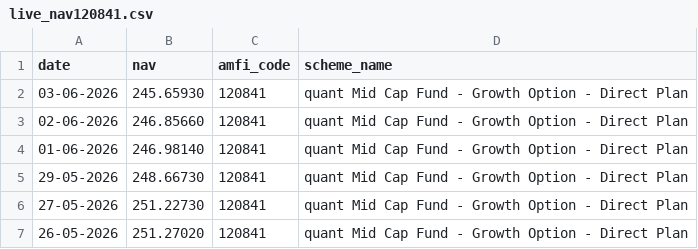
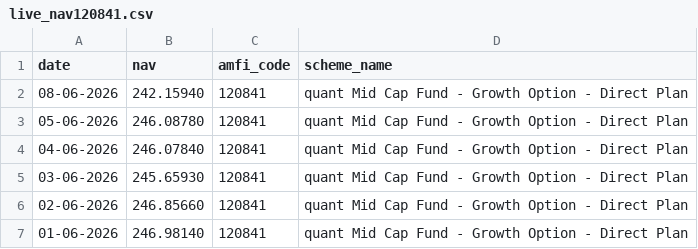
Before and after one commit to Mahima284/Bluestock-MF-Capstone, a CSV file: data/raw/live_nav120841.csv, drawn as a sheet; only a part is shown; the shorter side is filled out with more unchanged rows; the diff names each change by its address in the sheet, - before the commit and + after, or states it on an @@ line.

```diff
--- a/data/raw/live_nav120841.csv
+++ b/data/raw/live_nav120841.csv
+row 2: 08-06-2026 | 242.15940 | 120841 | quant Mid Cap Fund - Growth Option - Direct Plan
+row 3: 05-06-2026 | 246.08780 | 120841 | quant Mid Cap Fund - Growth Option - Direct Plan
+row 4: 04-06-2026 | 246.07840 | 120841 | quant Mid Cap Fund - Growth Option - Direct Plan
```
Also changed, not shown: data/raw/live_nav118632.csv, data/raw/live_nav119092.csv, 7 other files.
